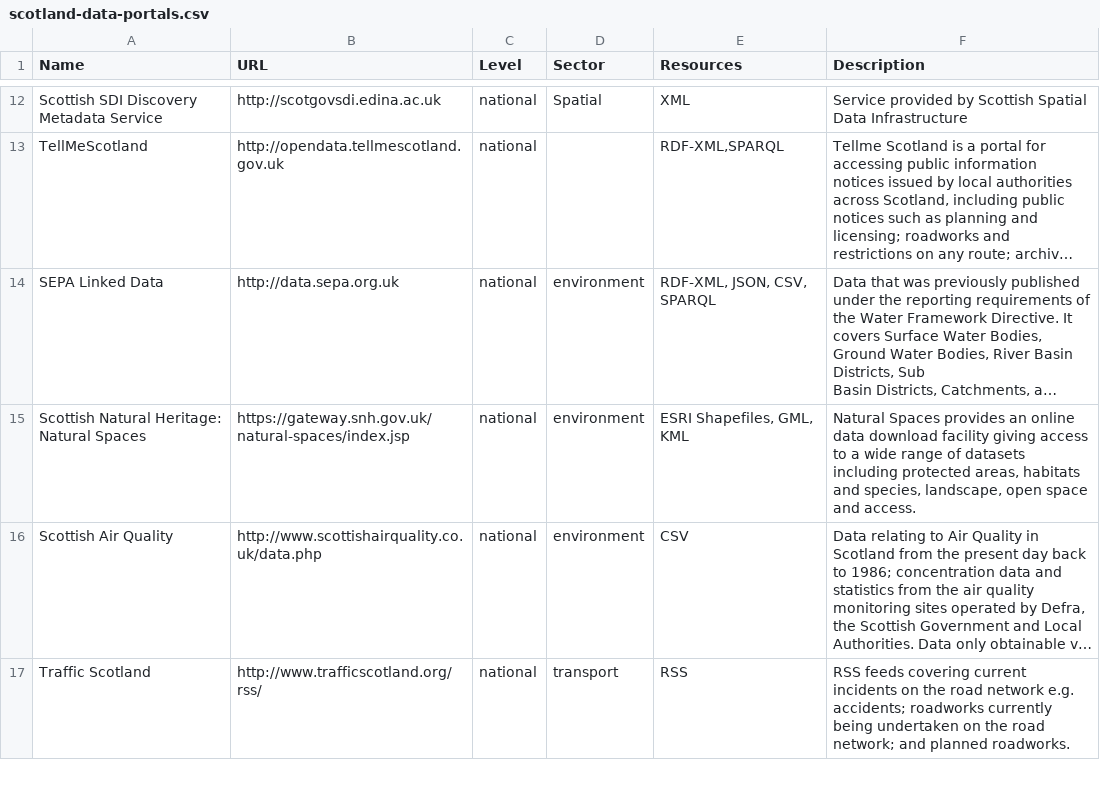
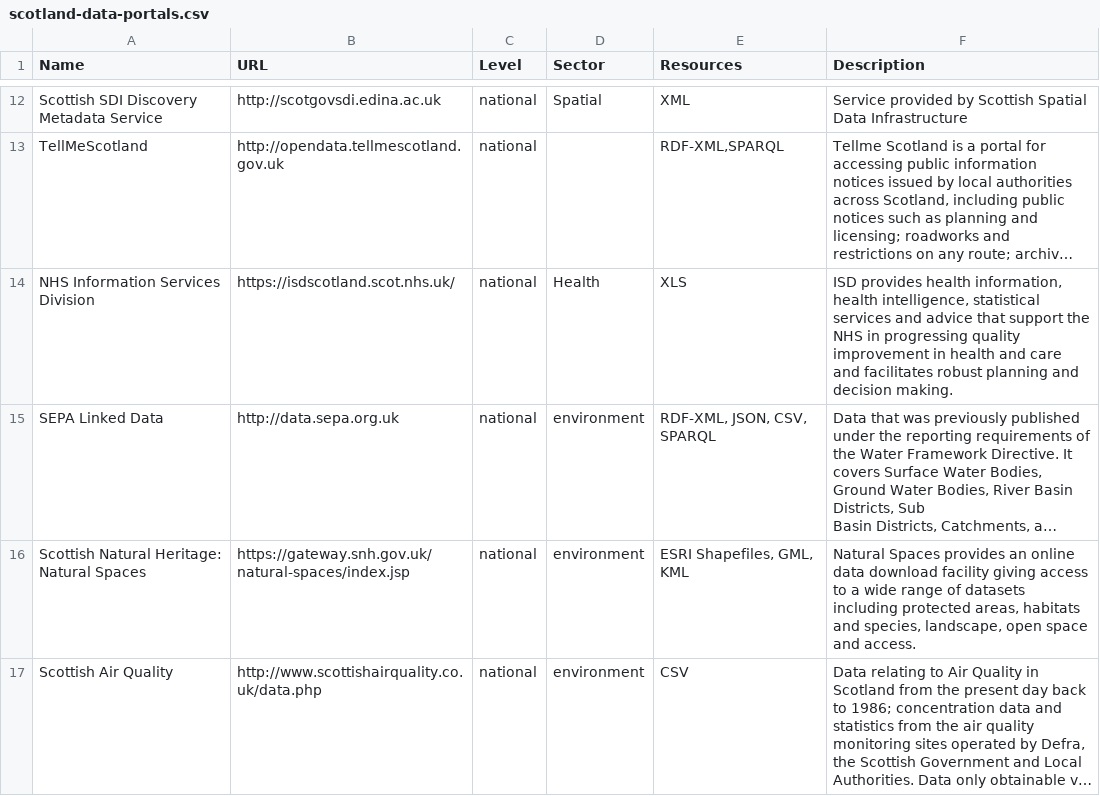
Before and after one commit to okfnscot/open-data-scotland, a CSV file: scotland-data-portals.csv, drawn as a sheet; only a part is shown, gaps mark what is left out; the shorter side is filled out with more unchanged rows; long unchanged cells end in …; the diff names each change by its address in the sheet, - before the commit and + after, or states it on an @@ line.

Commit message:
Updated CSV file

```diff
--- a/scotland-data-portals.csv
+++ b/scotland-data-portals.csv
+row 14: NHS Information Services Division | https://isdscotland.scot.nhs.uk/ | national | Health | XLS | ISD provides health information, health intelligence, statistical services and advice that support the NHS in progressing quality improvement in health and care and facilitates robust planning and decision making.
```
